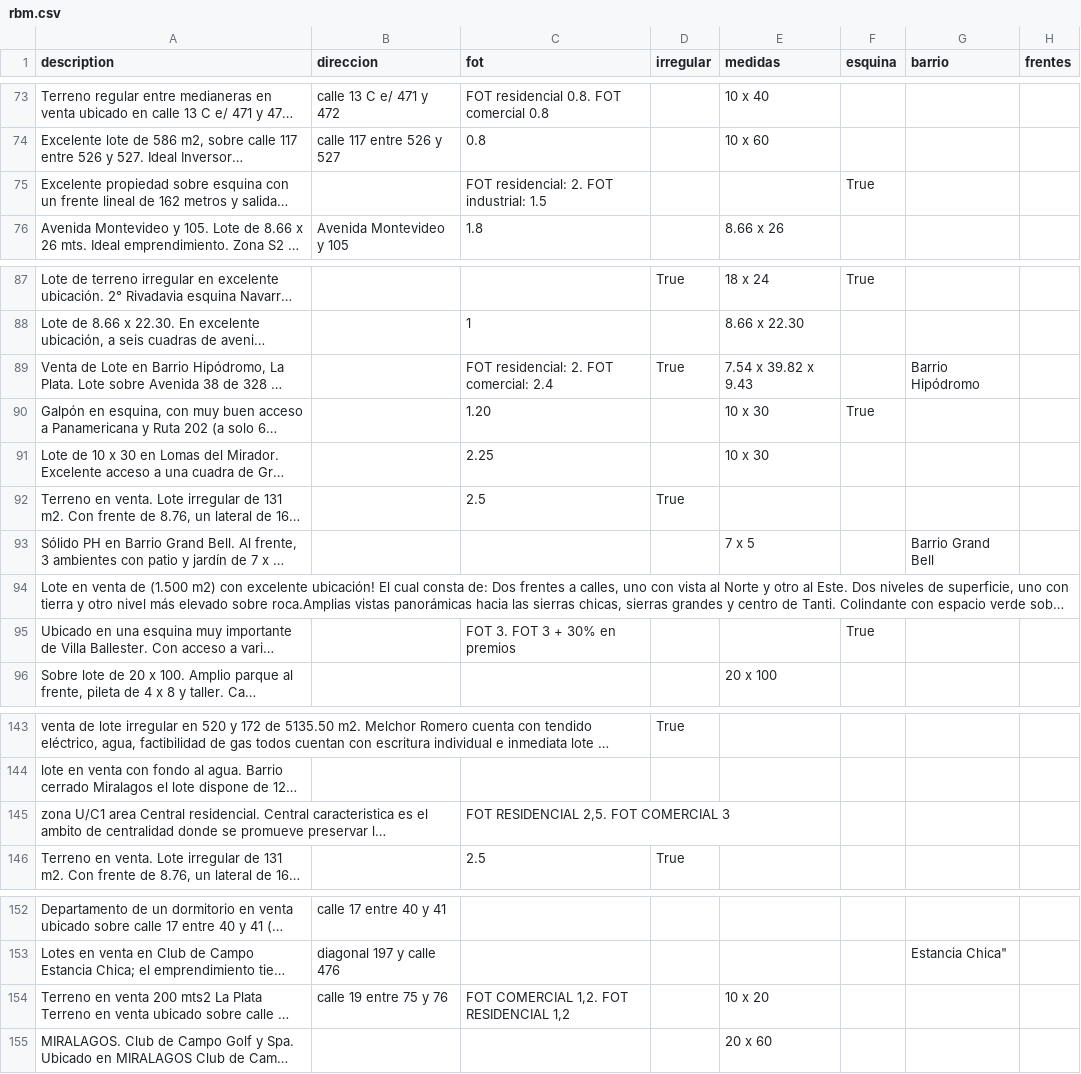
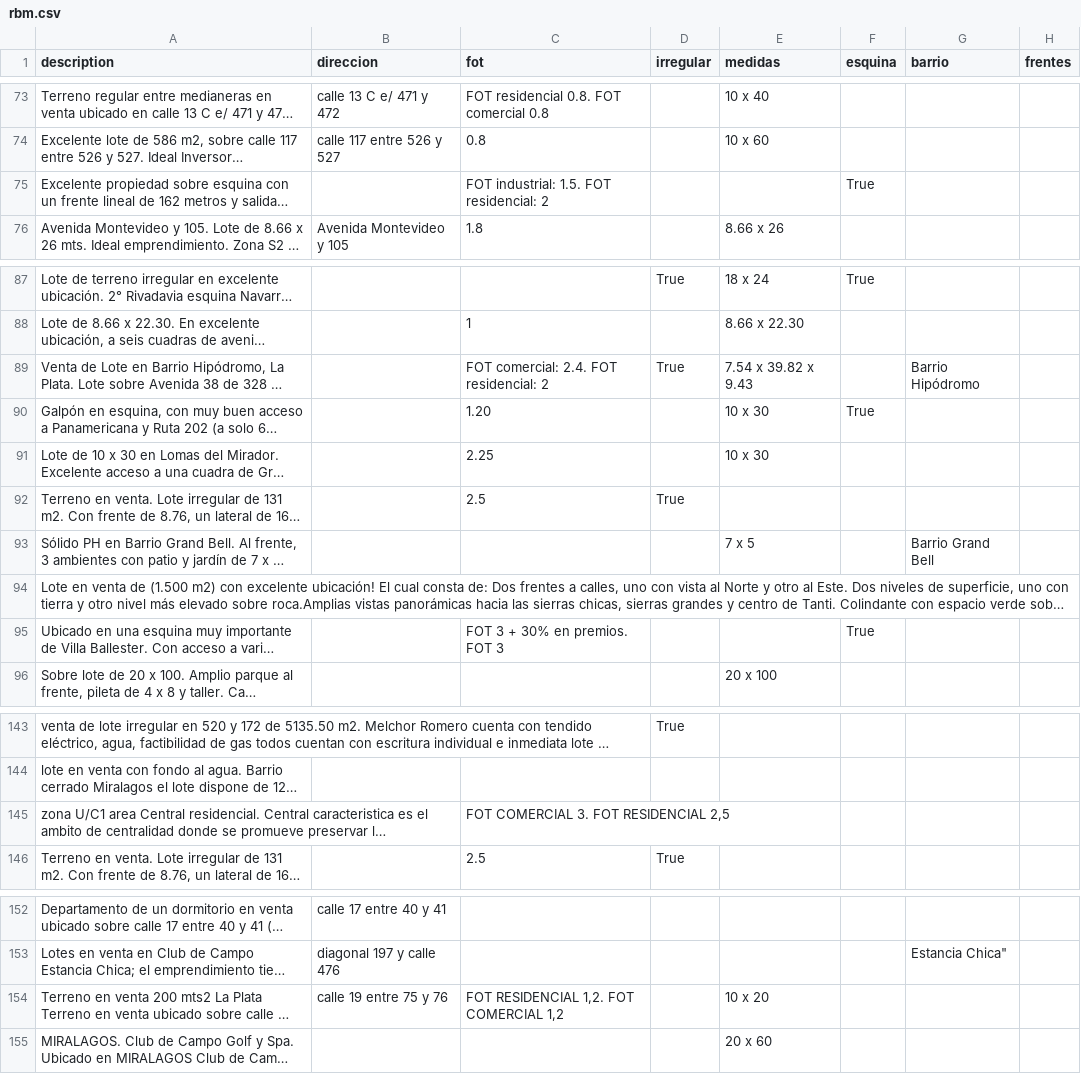
Before and after one commit to cientopolis/OVS-extractor-idis, a CSV file: output/rbm.csv, drawn as a sheet; only a part is shown, gaps mark what is left out; long unchanged cells end in …; the diff covers the shown part only; the diff names each change by its address in the sheet, - before the commit and + after, or states it on an @@ line.

```diff
--- a/output/rbm.csv
+++ b/output/rbm.csv
-C75 (fot): FOT residencial: 2. FOT industrial: 1.5
+C75 (fot): FOT industrial: 1.5. FOT residencial: 2
-C89 (fot): FOT residencial: 2. FOT comercial: 2.4
+C89 (fot): FOT comercial: 2.4. FOT residencial: 2
-C95 (fot): FOT 3. FOT 3 + 30% en premios
+C95 (fot): FOT 3 + 30% en premios. FOT 3
-C145 (fot): FOT RESIDENCIAL 2,5. FOT COMERCIAL 3
+C145 (fot): FOT COMERCIAL 3. FOT RESIDENCIAL 2,5
-C154 (fot): FOT COMERCIAL 1,2. FOT RESIDENCIAL 1,2
+C154 (fot): FOT RESIDENCIAL 1,2. FOT COMERCIAL 1,2
```
Also changed, not shown: 2 edited cells elsewhere in this file, 1 other file.
